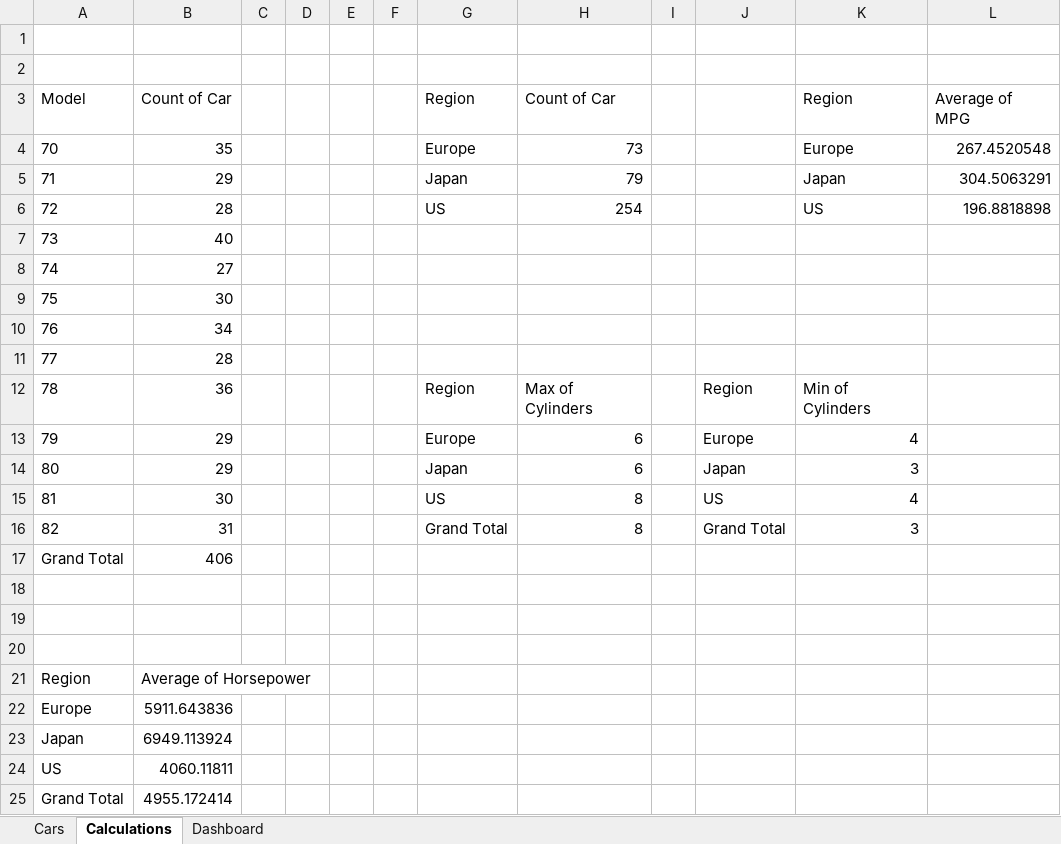
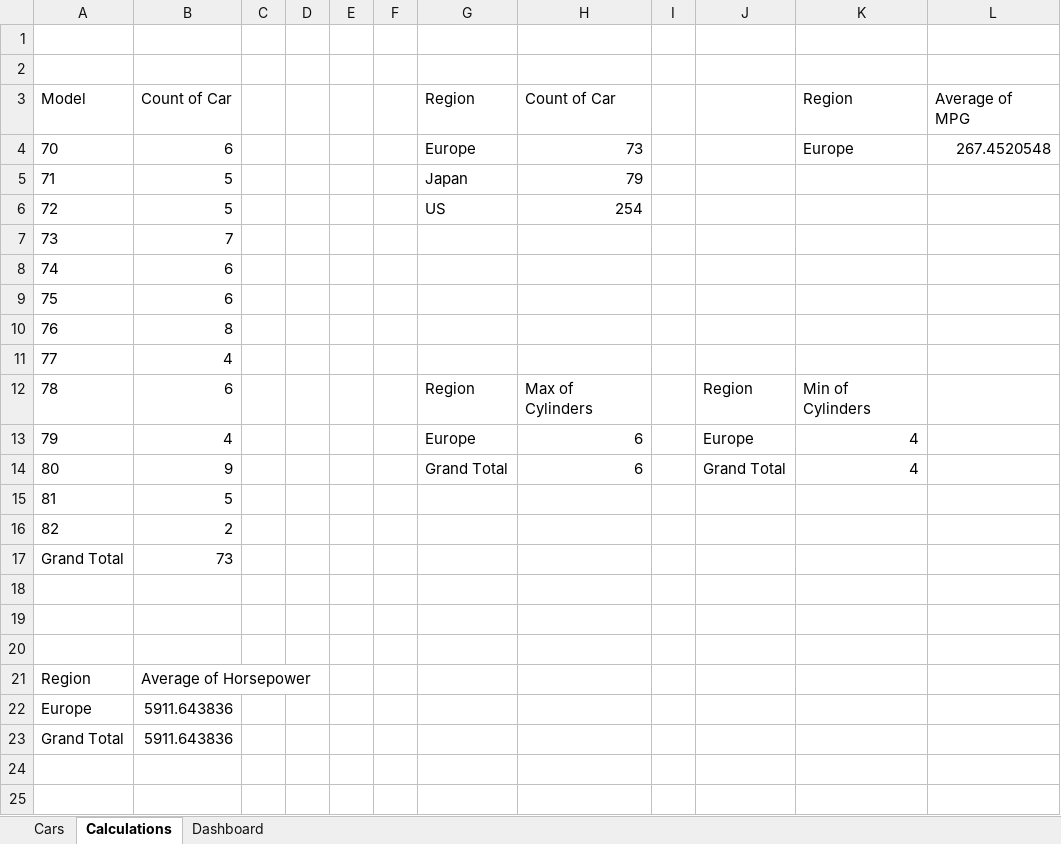
Before and after one commit to sahil11082000/Data_Science_101, an Excel workbook: EDA_Projects/Dashboards_Excel/Cars_Dashboard.xlsx, sheet Calculations, drawn as a sheet; values as stored, in another font and other column widths than the file's, no borders; removed rows and columns are numbered as before the commit, all else as after; the diff names each change by its address in the sheet, - before the commit and + after, or states it on an @@ line.

Commit message:
Added IPL EDA in Python_EDA| Modified Car_Dashboard

```diff
--- a/EDA_Projects/Dashboards_Excel/Cars_Dashboard.xlsx (sheet Calculations)
+++ b/EDA_Projects/Dashboards_Excel/Cars_Dashboard.xlsx (sheet Calculations)
-B4: 35
+B4: 6
-row 5: 71 | 29 |  |  |  |  | Japan | 79 |  |  | Japan | 304.5063291
-row 6: 72 | 28 |  |  |  |  | US | 254 |  |  | US | 196.8818898
+row 5: 71 | 5 |  |  |  |  | Japan | 79
+row 6: 72 | 5 |  |  |  |  | US | 254
-B7: 40
+B7: 7
-B8: 27
+B8: 6
-B9: 30
+B9: 6
-B10: 34
+B10: 8
-B11: 28
+B11: 4
-B12: 36
+B12: 6
-B13: 29
+B13: 4
-row 14: 80 | 29 |  |  |  |  | Japan | 6 |  | Japan | 3
-row 15: 81 | 30 |  |  |  |  | US | 8 |  | US | 4
-row 16: 82 | 31 |  |  |  |  | Grand Total | 8 |  | Grand Total | 3
+row 14: 80 | 9 |  |  |  |  | Grand Total | 6 |  | Grand Total | 4
@@ column A renumbered between rows 15 and 23 @@
-B15: 406
+B15: 5
+row 16: 82 | 2
+row 17: Grand Total | 73
-B23: 6949.113924
+B23: 5911.643836
-row 24: US | 4060.11811
-row 25: Grand Total | 4955.172414
```
Also changed, not shown: sheet Dashboard, charts or pictures, 3 other files.
